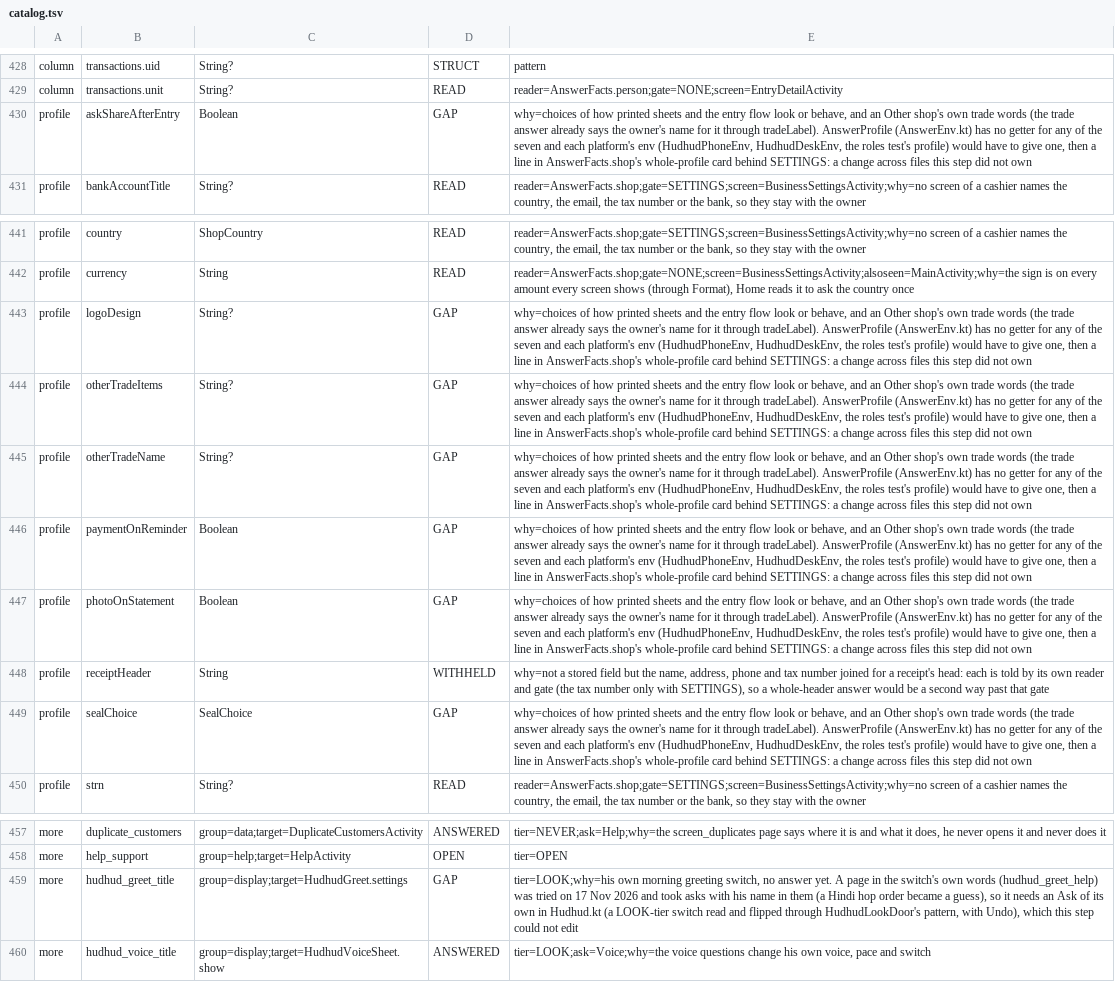
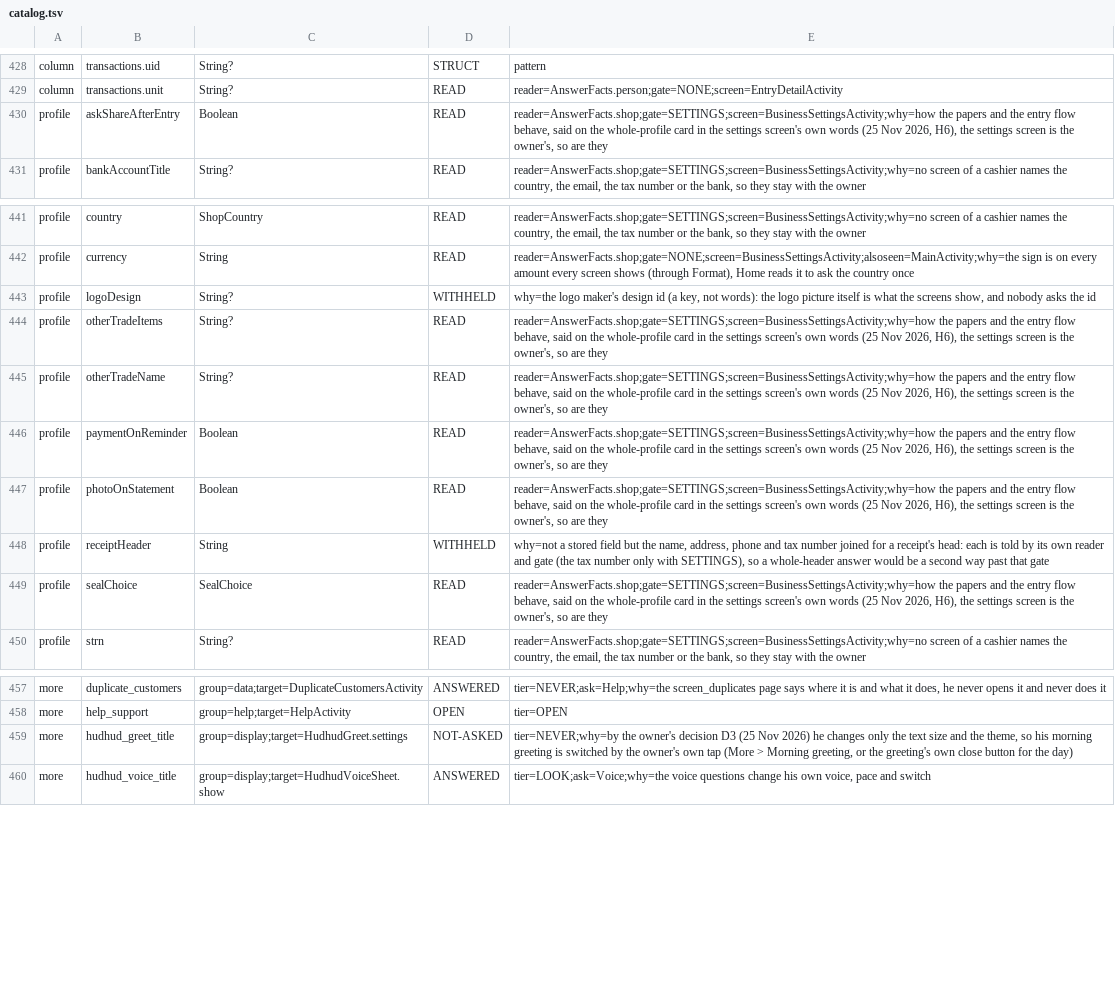
Before and after one commit to aliehtisham052-dotcom/RoshanKhata, a TSV file: shared/hudhud/catalog/catalog.tsv, drawn as a sheet; only a part is shown, gaps mark what is left out; the diff names each change by its address in the sheet, - before the commit and + after, or states it on an @@ line.

```diff
--- a/shared/hudhud/catalog/catalog.tsv
+++ b/shared/hudhud/catalog/catalog.tsv
-D430: GAP
+D430: READ
-E430: why=choices of how printed sheets and the entry flow look or behave, and an Other shop's own trade words (the trade answer already says the owner's name for it through tradeLabel). AnswerProfile (AnswerEnv.kt) has no getter for any of the seven and each platform's env (HudhudPhoneEnv, HudhudDeskEnv, the roles test's profile) would have to give one, then a line in AnswerFacts.shop's whole-profile card behind SETTINGS: a change across files this step did not own
+E430: reader=AnswerFacts.shop;gate=SETTINGS;screen=BusinessSettingsActivity;why=how the papers and the entry flow behave, said on the whole-profile card in the settings screen's own words (25 Nov 2026, H6), the settings screen is the owner's, so are they
-D443: GAP
+D443: WITHHELD
-E443: why=choices of how printed sheets and the entry flow look or behave, and an Other shop's own trade words (the trade answer already says the owner's name for it through tradeLabel). AnswerProfile (AnswerEnv.kt) has no getter for any of the seven and each platform's env (HudhudPhoneEnv, HudhudDeskEnv, the roles test's profile) would have to give one, then a line in AnswerFacts.shop's whole-profile card behind SETTINGS: a change across files this step did not own
+E443: why=the logo maker's design id (a key, not words): the logo picture itself is what the screens show, and nobody asks the id
-D444:D447: GAP
+D444:D447: READ
-E444:E447: why=choices of how printed sheets and the entry flow look or behave, and an Other shop's own trade words (the trade answer already says the owner's name for it through tradeLabel). AnswerProfile (AnswerEnv.kt) has no getter for any of the seven and each platform's env (HudhudPhoneEnv, HudhudDeskEnv, the roles test's profile) would have to give one, then a line in AnswerFacts.shop's whole-profile card behind SETTINGS: a change across files this step did not own
+E444:E447: reader=AnswerFacts.shop;gate=SETTINGS;screen=BusinessSettingsActivity;why=how the papers and the entry flow behave, said on the whole-profile card in the settings screen's own words (25 Nov 2026, H6), the settings screen is the owner's, so are they
-D449: GAP
+D449: READ
-E449: why=choices of how printed sheets and the entry flow look or behave, and an Other shop's own trade words (the trade answer already says the owner's name for it through tradeLabel). AnswerProfile (AnswerEnv.kt) has no getter for any of the seven and each platform's env (HudhudPhoneEnv, HudhudDeskEnv, the roles test's profile) would have to give one, then a line in AnswerFacts.shop's whole-profile card behind SETTINGS: a change across files this step did not own
+E449: reader=AnswerFacts.shop;gate=SETTINGS;screen=BusinessSettingsActivity;why=how the papers and the entry flow behave, said on the whole-profile card in the settings screen's own words (25 Nov 2026, H6), the settings screen is the owner's, so are they
-D459: GAP
+D459: NOT-ASKED
-E459: tier=LOOK;why=his own morning greeting switch, no answer yet. A page in the switch's own words (hudhud_greet_help) was tried on 17 Nov 2026 and took asks with his name in them (a Hindi hop order became a guess), so it needs an Ask of its own in Hudhud.kt (a LOOK-tier switch read and flipped through HudhudLookDoor's pattern, with Undo), which this step could not edit
+E459: tier=NEVER;why=by the owner's decision D3 (25 Nov 2026) he changes only the text size and the theme, so his morning greeting is switched by the owner's own tap (More > Morning greeting, or the greeting's own close button for the day)
```
Also changed, not shown: docs/work-status.tsv, shared/hudhud/catalog/decisions.tsv, 15 other files.
